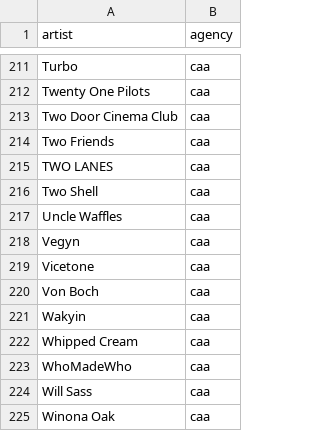
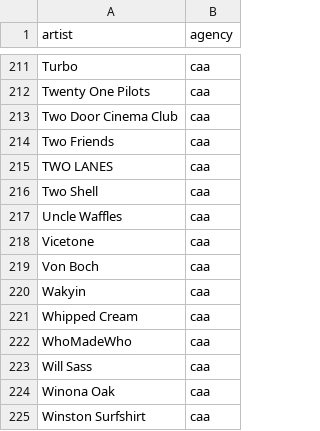
Before and after one commit to anhminhnguyen2/ds_festivals_project, a CSV file: edc_vegas/data/extract/caa_artists.csv, drawn as a sheet; only a part is shown, gaps mark what is left out; the shorter side is filled out with more unchanged rows.

```diff
--- a/edc_vegas/data/extract/caa_artists.csv
+++ b/edc_vegas/data/extract/caa_artists.csv
@@ -217,3 +217,2 @@ Two Shell,caa
 Uncle Waffles,caa
-Vegyn,caa
 Vicetone,caa
```
Also changed, not shown: edc_vegas/data/extract/corson_artists.csv, edc_vegas/data/extract/uta_artists.csv, 6 other files.
